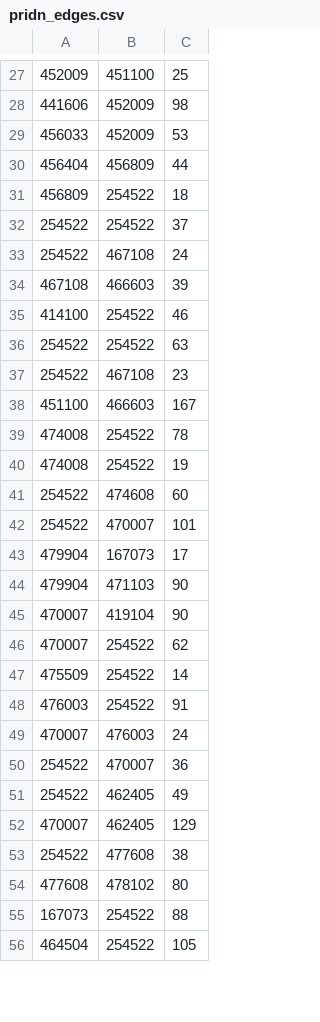
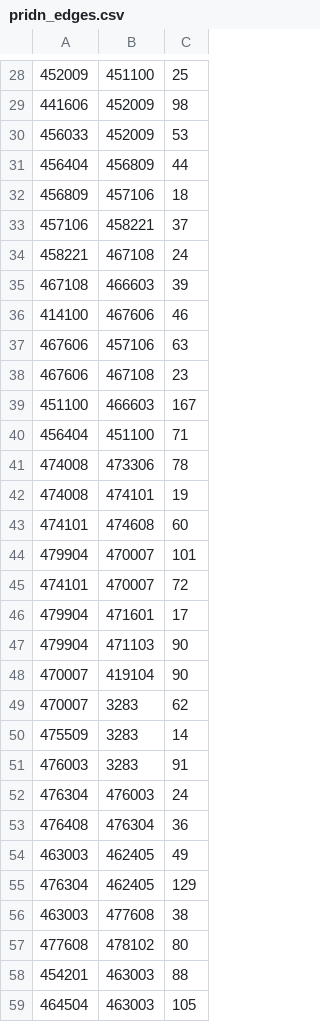
Before and after one commit to Sevavietl/erlgraphs, a CSV file: ebin/examples/pridn_edges.csv, drawn as a sheet; only a part is shown, gaps mark what is left out; the diff covers the shown part only.

```diff
--- a/ebin/examples/pridn_edges.csv
+++ b/ebin/examples/pridn_edges.csv
@@ -30,27 +31,29 @@
 456404;456809;44
-456809;254522;18
-254522;254522;37
-254522;467108;24
+456809;457106;18
+457106;458221;37
+458221;467108;24
 467108;466603;39
-414100;254522;46
-254522;254522;63
-254522;467108;23
+414100;467606;46
+467606;457106;63
+467606;467108;23
 451100;466603;167
-474008;254522;78
-474008;254522;19
-254522;474608;60
-254522;470007;101
-479904;167073;17
+456404;451100;71
+474008;473306;78
+474008;474101;19
+474101;474608;60
+479904;470007;101
+474101;470007;72
+479904;471601;17
 479904;471103;90
 470007;419104;90
-470007;254522;62
-475509;254522;14
-476003;254522;91
-470007;476003;24
-254522;470007;36
-254522;462405;49
-470007;462405;129
-254522;477608;38
+470007;3283;62
+475509;3283;14
+476003;3283;91
+476304;476003;24
+476408;476304;36
+463003;462405;49
+476304;462405;129
+463003;477608;38
 477608;478102;80
-167073;254522;88
-464504;254522;105
+454201;463003;88
+464504;463003;105
```
Also changed, not shown: 6 added rows, 4 removed rows and 31 edited cells elsewhere in this file, ebin/examples/pridn_nodes.csv, 32 other files.
